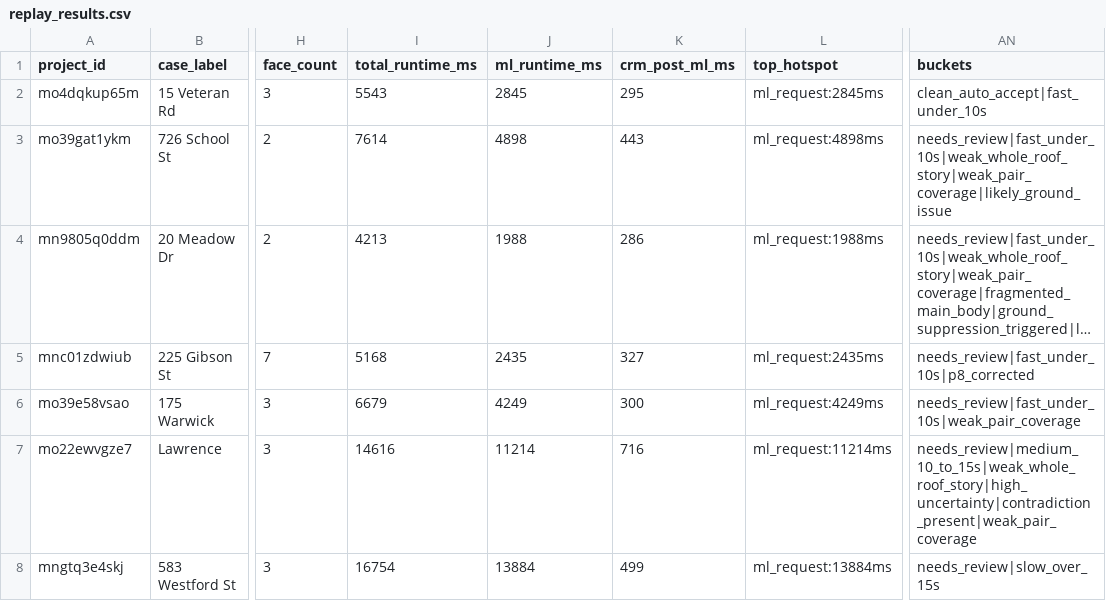
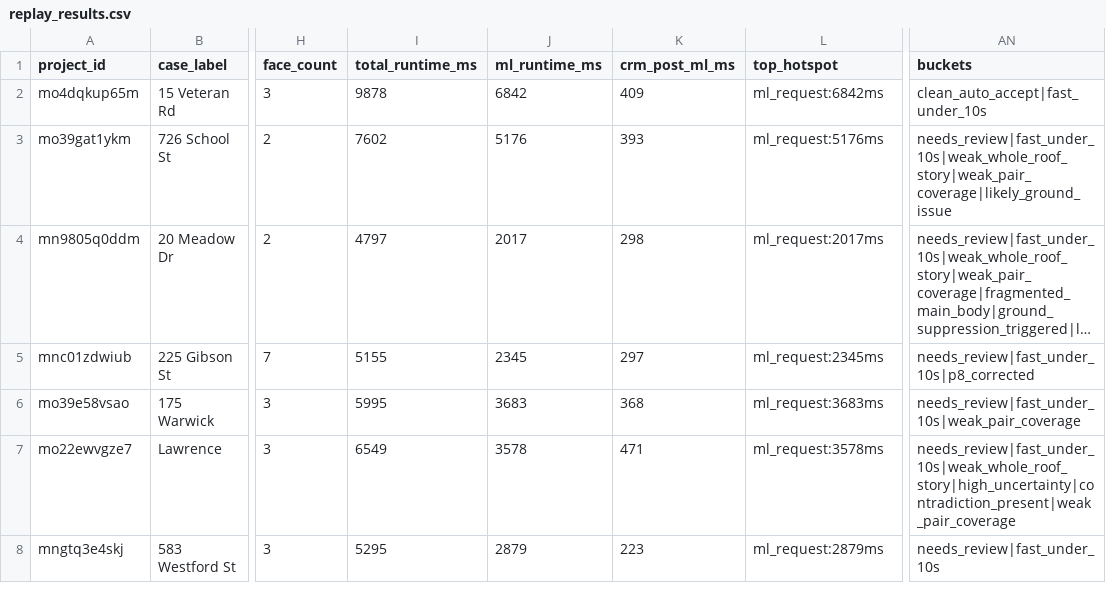
Before and after one commit to adam12798/roof-viewer, a CSV file: tools/v3p0_replay_output/replay_results.csv, drawn as a sheet; only a part is shown, gaps mark what is left out; long unchanged cells end in …; the diff covers the shown part only; the diff names each change by its address in the sheet, - before the commit and + after, or states it on an @@ line.

```diff
--- a/tools/v3p0_replay_output/replay_results.csv
+++ b/tools/v3p0_replay_output/replay_results.csv
-I2 (total_runtime_ms): 5543
+I2 (total_runtime_ms): 9878
-J2 (ml_runtime_ms): 2845
+J2 (ml_runtime_ms): 6842
-K2 (crm_post_ml_ms): 295
+K2 (crm_post_ml_ms): 409
-L2 (top_hotspot): ml_request:2845ms
+L2 (top_hotspot): ml_request:6842ms
-I3 (total_runtime_ms): 7614
+I3 (total_runtime_ms): 7602
-J3 (ml_runtime_ms): 4898
+J3 (ml_runtime_ms): 5176
-K3 (crm_post_ml_ms): 443
+K3 (crm_post_ml_ms): 393
-L3 (top_hotspot): ml_request:4898ms
+L3 (top_hotspot): ml_request:5176ms
-I4 (total_runtime_ms): 4213
+I4 (total_runtime_ms): 4797
-J4 (ml_runtime_ms): 1988
+J4 (ml_runtime_ms): 2017
-K4 (crm_post_ml_ms): 286
+K4 (crm_post_ml_ms): 298
-L4 (top_hotspot): ml_request:1988ms
+L4 (top_hotspot): ml_request:2017ms
-I5 (total_runtime_ms): 5168
+I5 (total_runtime_ms): 5155
-J5 (ml_runtime_ms): 2435
+J5 (ml_runtime_ms): 2345
-K5 (crm_post_ml_ms): 327
+K5 (crm_post_ml_ms): 297
-L5 (top_hotspot): ml_request:2435ms
+L5 (top_hotspot): ml_request:2345ms
-I6 (total_runtime_ms): 6679
+I6 (total_runtime_ms): 5995
-J6 (ml_runtime_ms): 4249
+J6 (ml_runtime_ms): 3683
-K6 (crm_post_ml_ms): 300
+K6 (crm_post_ml_ms): 368
-L6 (top_hotspot): ml_request:4249ms
+L6 (top_hotspot): ml_request:3683ms
-I7 (total_runtime_ms): 14616
+I7 (total_runtime_ms): 6549
-J7 (ml_runtime_ms): 11214
+J7 (ml_runtime_ms): 3578
-K7 (crm_post_ml_ms): 716
+K7 (crm_post_ml_ms): 471
-L7 (top_hotspot): ml_request:11214ms
+L7 (top_hotspot): ml_request:3578ms
-AN7 (buckets): needs_review|medium_10_to_15s|weak_whole_roof_story|high_uncertainty|contradiction_present|weak_pair_coverage
+AN7 (buckets): needs_review|fast_under_10s|weak_whole_roof_story|high_uncertainty|contradiction_present|weak_pair_coverage
-I8 (total_runtime_ms): 16754
+I8 (total_runtime_ms): 5295
-J8 (ml_runtime_ms): 13884
+J8 (ml_runtime_ms): 2879
-K8 (crm_post_ml_ms): 499
+K8 (crm_post_ml_ms): 223
-L8 (top_hotspot): ml_request:13884ms
+L8 (top_hotspot): ml_request:2879ms
-AN8 (buckets): needs_review|slow_over_15s
+AN8 (buckets): needs_review|fast_under_10s
```
Also changed, not shown: 98 edited cells elsewhere in this file, 6 other files.
